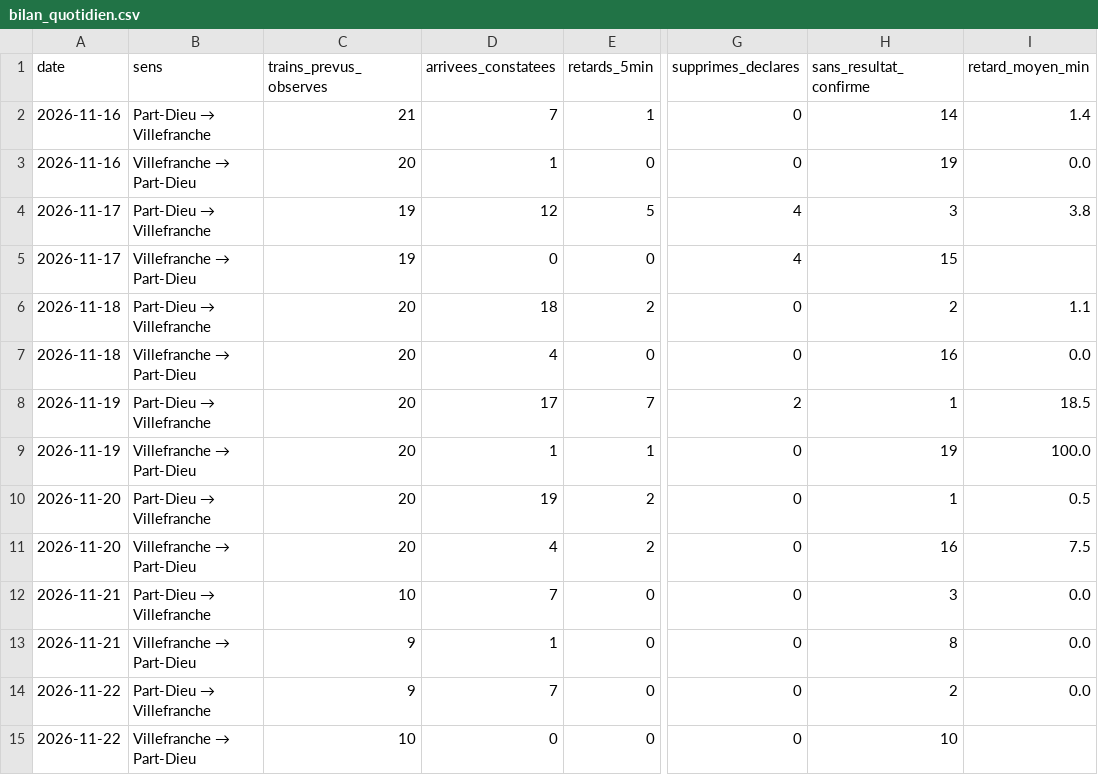
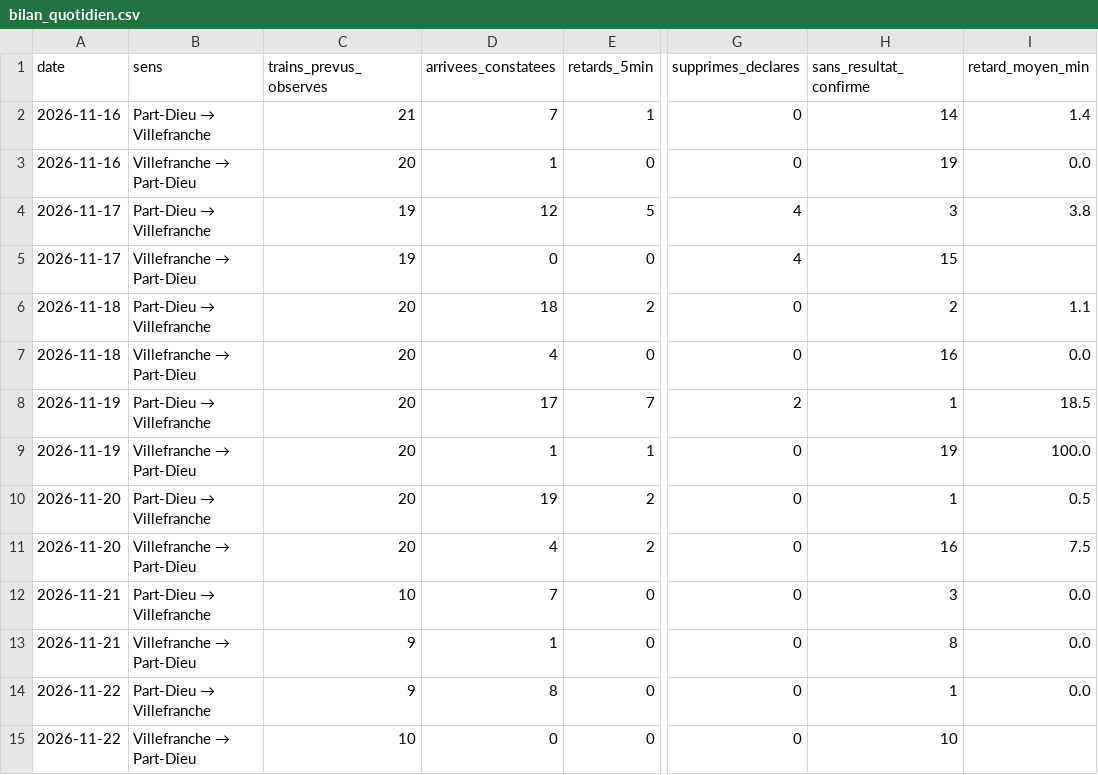
Before and after one commit to alexandretardy3-star/suivi-ter-villefranche-lyon, a CSV file: data/bilan_quotidien.csv, drawn as a sheet; only a part is shown, gaps mark what is left out; the diff names each change by its address in the sheet, - before the commit and + after, or states it on an @@ line.

```diff
--- a/data/bilan_quotidien.csv
+++ b/data/bilan_quotidien.csv
-D14 (arrivees_constatees): 7
+D14 (arrivees_constatees): 8
-H14 (sans_resultat_confirme): 2
+H14 (sans_resultat_confirme): 1
```
Also changed, not shown: data/trains.csv.
